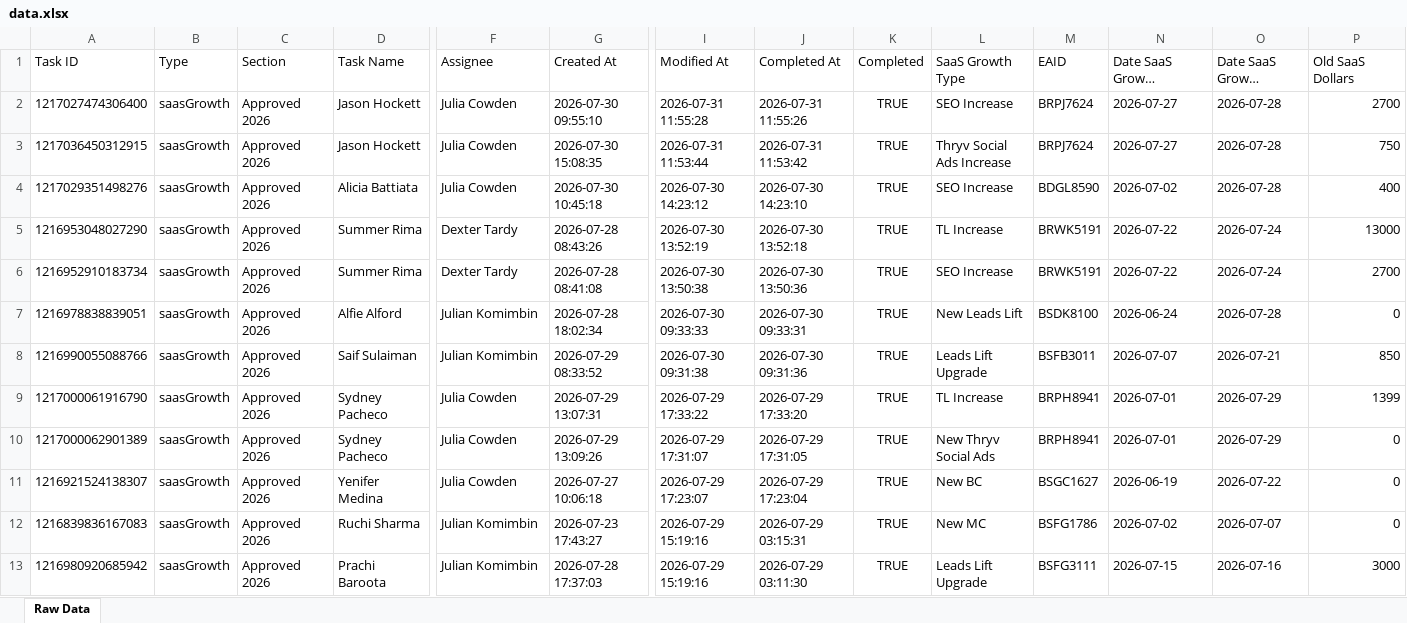
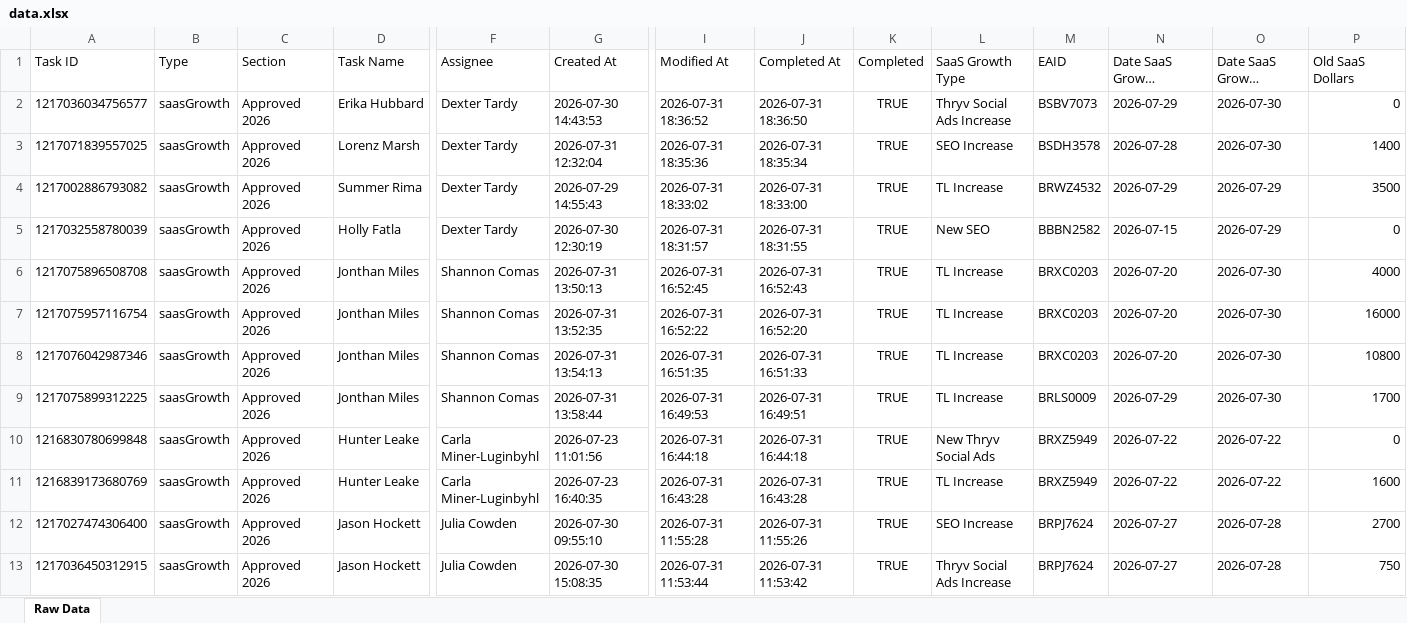
Before and after one commit to timramosthryv/saas-growth-dashboard, an Excel workbook: data.xlsx, sheet Raw Data, drawn as a sheet; only a part is shown, gaps mark what is left out; the shorter side is filled out with more unchanged rows; long unchanged cells end in …; values as stored, in another font and other column widths than the file's, no borders; rows hold the shown columns only; the diff names each change by its address in the sheet, - before the commit and + after, or states it on an @@ line.

```diff
--- a/data.xlsx (sheet Raw Data)
+++ b/data.xlsx (sheet Raw Data)
+row 2: 1217036034756577 | saasGrowth | Approved 2026 | Erika Hubbard | Dexter Tardy | 2026-07-30 14:43:53 | 2026-07-31 18:36:52 | 2026-07-31 18:36:50 | TRUE | Thryv Social Ads Increase | BSBV7073 | 2026-07-29 | 2026-07-30 | 0
+row 3: 1217071839557025 | saasGrowth | Approved 2026 | Lorenz Marsh | Dexter Tardy | 2026-07-31 12:32:04 | 2026-07-31 18:35:36 | 2026-07-31 18:35:34 | TRUE | SEO Increase | BSDH3578 | 2026-07-28 | 2026-07-30 | 1400
+row 4: 1217002886793082 | saasGrowth | Approved 2026 | Summer Rima | Dexter Tardy | 2026-07-29 14:55:43 | 2026-07-31 18:33:02 | 2026-07-31 18:33:00 | TRUE | TL Increase | BRWZ4532 | 2026-07-29 | 2026-07-29 | 3500
+row 5: 1217032558780039 | saasGrowth | Approved 2026 | Holly Fatla | Dexter Tardy | 2026-07-30 12:30:19 | 2026-07-31 18:31:57 | 2026-07-31 18:31:55 | TRUE | New SEO | BBBN2582 | 2026-07-15 | 2026-07-29 | 0
+row 6: 1217075896508708 | saasGrowth | Approved 2026 | Jonthan Miles | Shannon Comas | 2026-07-31 13:50:13 | 2026-07-31 16:52:45 | 2026-07-31 16:52:43 | TRUE | TL Increase | BRXC0203 | 2026-07-20 | 2026-07-30 | 4000
+row 7: 1217075957116754 | saasGrowth | Approved 2026 | Jonthan Miles | Shannon Comas | 2026-07-31 13:52:35 | 2026-07-31 16:52:22 | 2026-07-31 16:52:20 | TRUE | TL Increase | BRXC0203 | 2026-07-20 | 2026-07-30 | 16000
+row 8: 1217076042987346 | saasGrowth | Approved 2026 | Jonthan Miles | Shannon Comas | 2026-07-31 13:54:13 | 2026-07-31 16:51:35 | 2026-07-31 16:51:33 | TRUE | TL Increase | BRXC0203 | 2026-07-20 | 2026-07-30 | 10800
+row 9: 1217075899312225 | saasGrowth | Approved 2026 | Jonthan Miles | Shannon Comas | 2026-07-31 13:58:44 | 2026-07-31 16:49:53 | 2026-07-31 16:49:51 | TRUE | TL Increase | BRLS0009 | 2026-07-29 | 2026-07-30 | 1700
+row 10: 1216830780699848 | saasGrowth | Approved 2026 | Hunter Leake | Carla Miner-Luginbyhl | 2026-07-23 11:01:56 | 2026-07-31 16:44:18 | 2026-07-31 16:44:18 | TRUE | New Thryv Social Ads | BRXZ5949 | 2026-07-22 | 2026-07-22 | 0
+row 11: 1216839173680769 | saasGrowth | Approved 2026 | Hunter Leake | Carla Miner-Luginbyhl | 2026-07-23 16:40:35 | 2026-07-31 16:43:28 | 2026-07-31 16:43:28 | TRUE | TL Increase | BRXZ5949 | 2026-07-22 | 2026-07-22 | 1600
```
Also changed, not shown: 1 other file.
